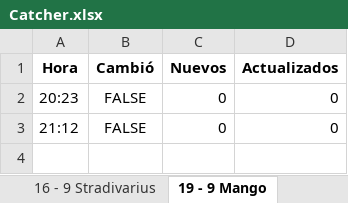
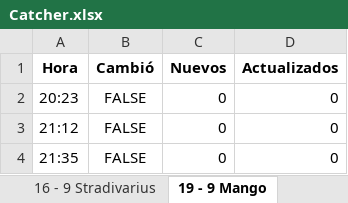
Before and after one commit to JoelBorrero/molova_scrap, an Excel workbook: Files/Catcher.xlsx, sheet 19 - 9 Mango, drawn as a sheet; values as stored, in another font and other column widths than the file's, no borders; the diff names each change by its address in the sheet, - before the commit and + after, or states it on an @@ line.

```diff
--- a/Files/Catcher.xlsx (sheet 19 - 9 Mango)
+++ b/Files/Catcher.xlsx (sheet 19 - 9 Mango)
+row 4: 21:35 | FALSE | 0 | 0
```
Also changed, not shown: sheet 19 - 9 Zara, sheet 19 - 9 Stradivarius, other sheet tabs, 9 other files.
